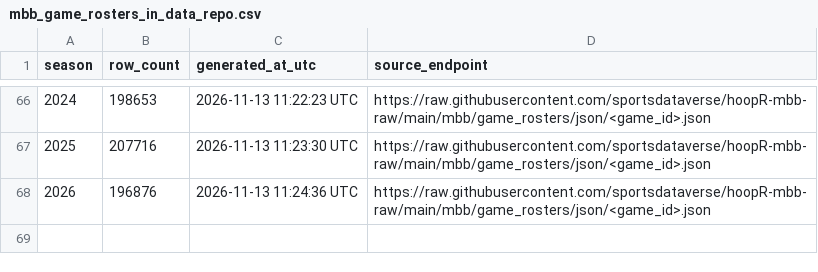
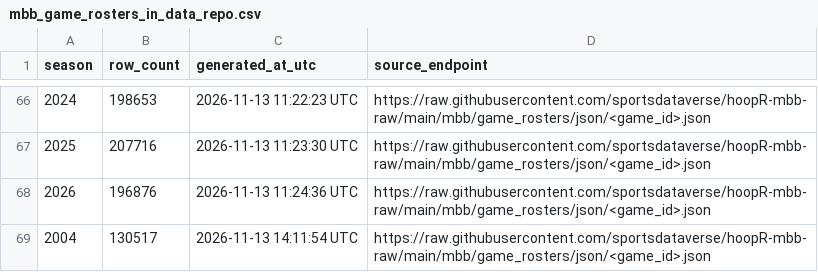
Before and after one commit to sportsdataverse/hoopR-mbb-data, a CSV file: mbb/game_rosters/mbb_game_rosters_in_data_repo.csv, drawn as a sheet; only a part is shown, gaps mark what is left out; the diff names each change by its address in the sheet, - before the commit and + after, or states it on an @@ line.

```diff
--- a/mbb/game_rosters/mbb_game_rosters_in_data_repo.csv
+++ b/mbb/game_rosters/mbb_game_rosters_in_data_repo.csv
+row 69: 2004 | 130517 | 2026-11-13 14:11:54 UTC | https://raw.githubusercontent.com/sportsdataverse/hoopR-mbb-raw/main/mbb/game_rosters/json/<game_id>.json
```
Also changed, not shown: mbb/crosswalk/mbb_player_crosswalk_in_data_repo.csv, mbb/officials/mbb_officials_in_data_repo.csv, 12 other files.
